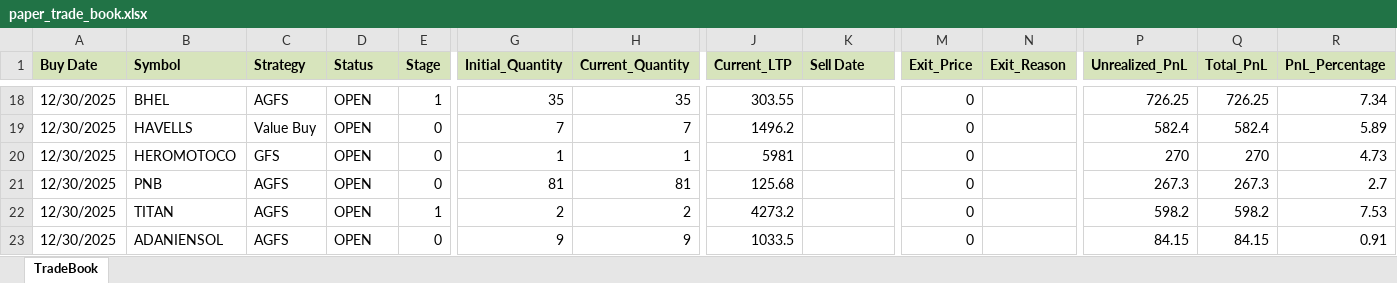
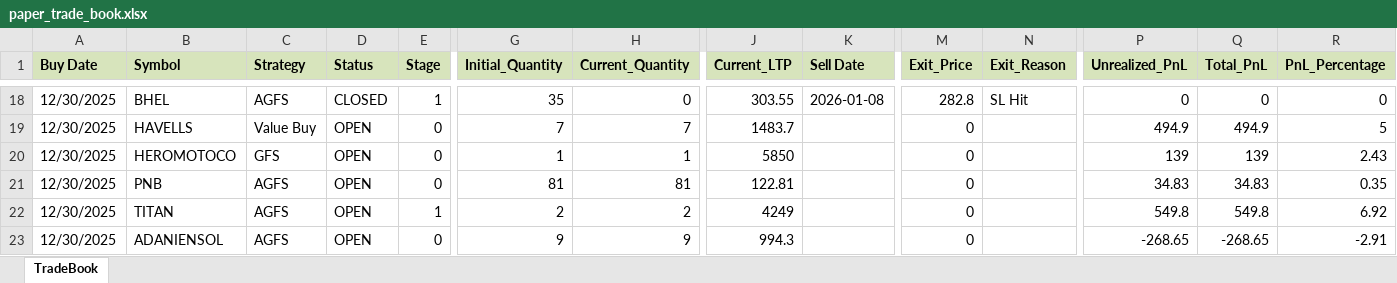
Before and after one commit to Manu4AI/Google-AntiGravity, an Excel workbook: Paper Trading Simulator/paper_trade_book.xlsx, sheet TradeBook, drawn as a sheet; only a part is shown, gaps mark what is left out; values as stored, in another font and other column widths than the file's, no borders; the diff covers the shown part only; the diff names each change by its address in the sheet, - before the commit and + after, or states it on an @@ line.

```diff
--- a/Paper Trading Simulator/paper_trade_book.xlsx (sheet TradeBook)
+++ b/Paper Trading Simulator/paper_trade_book.xlsx (sheet TradeBook)
-D18 (Status): OPEN
+D18 (Status): CLOSED
-H18 (Current_Quantity): 35
+H18 (Current_Quantity): 0
-K18 (Sell Date): (empty)
+K18 (Sell Date): 2026-01-08
-M18 (Exit_Price): 0
+M18 (Exit_Price): 282.8
-N18 (Exit_Reason): (empty)
+N18 (Exit_Reason): SL Hit
-P18 (Unrealized_PnL): 726.25
+P18 (Unrealized_PnL): 0
-Q18 (Total_PnL): 726.25
+Q18 (Total_PnL): 0
-R18 (PnL_Percentage): 7.34
+R18 (PnL_Percentage): 0
-J19 (Current_LTP): 1496.2
+J19 (Current_LTP): 1483.7
-P19 (Unrealized_PnL): 582.4
+P19 (Unrealized_PnL): 494.9
-Q19 (Total_PnL): 582.4
+Q19 (Total_PnL): 494.9
-R19 (PnL_Percentage): 5.89
+R19 (PnL_Percentage): 5
-J20 (Current_LTP): 5981
+J20 (Current_LTP): 5850
-P20 (Unrealized_PnL): 270
+P20 (Unrealized_PnL): 139
-Q20 (Total_PnL): 270
+Q20 (Total_PnL): 139
-R20 (PnL_Percentage): 4.73
+R20 (PnL_Percentage): 2.43
-J21 (Current_LTP): 125.68
+J21 (Current_LTP): 122.81
-P21 (Unrealized_PnL): 267.3
+P21 (Unrealized_PnL): 34.83
-Q21 (Total_PnL): 267.3
+Q21 (Total_PnL): 34.83
-R21 (PnL_Percentage): 2.7
+R21 (PnL_Percentage): 0.35
-J22 (Current_LTP): 4273.2
+J22 (Current_LTP): 4249
-P22 (Unrealized_PnL): 598.2
+P22 (Unrealized_PnL): 549.8
-Q22 (Total_PnL): 598.2
+Q22 (Total_PnL): 549.8
-R22 (PnL_Percentage): 7.53
+R22 (PnL_Percentage): 6.92
-J23 (Current_LTP): 1033.5
+J23 (Current_LTP): 994.3
-P23 (Unrealized_PnL): 84.15
+P23 (Unrealized_PnL): -268.65
-Q23 (Total_PnL): 84.15
+Q23 (Total_PnL): -268.65
-R23 (PnL_Percentage): 0.91
+R23 (PnL_Percentage): -2.91
```
Also changed, not shown: 2 added rows and 109 edited cells elsewhere in this sheet, 1 other file.
